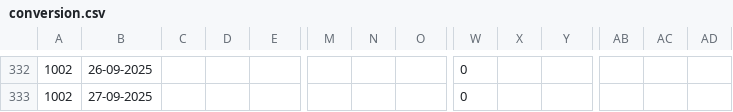
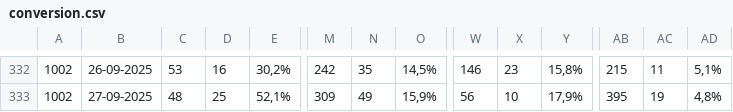
Before and after one commit to NandoPls/Graficos, a CSV file: conversion.csv, drawn as a sheet; only a part is shown, gaps mark what is left out; the diff covers the shown part only; the diff names each change by its address in the sheet, - before the commit and + after, or states it on an @@ line.

```diff
--- a/conversion.csv
+++ b/conversion.csv
-C332: (empty)
+C332: 53
-D332: (empty)
+D332: 16
-E332: (empty)
+E332: 30,2%
-M332: (empty)
+M332: 242
-N332: (empty)
+N332: 35
-O332: (empty)
+O332: 14,5%
-W332: 0
+W332: 146
-X332: (empty)
+X332: 23
-Y332: (empty)
+Y332: 15,8%
-AB332: (empty)
+AB332: 215
-AC332: (empty)
+AC332: 11
-AD332: (empty)
+AD332: 5,1%
-C333: (empty)
+C333: 48
-D333: (empty)
+D333: 25
-E333: (empty)
+E333: 52,1%
-M333: (empty)
+M333: 309
-N333: (empty)
+N333: 49
-O333: (empty)
+O333: 15,9%
-W333: 0
+W333: 56
-X333: (empty)
+X333: 10
-Y333: (empty)
+Y333: 17,9%
-AB333: (empty)
+AB333: 395
-AC333: (empty)
+AC333: 19
-AD333: (empty)
+AD333: 4,8%
```
Also changed, not shown: 165 edited cells elsewhere in this file, 1 other file.
